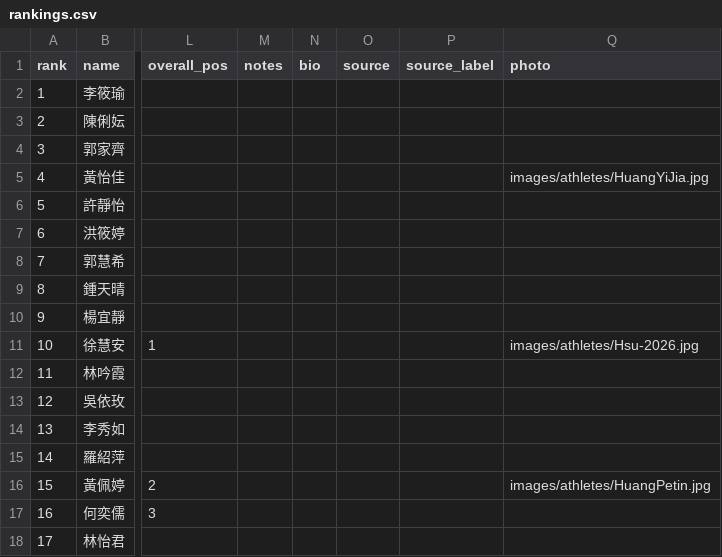
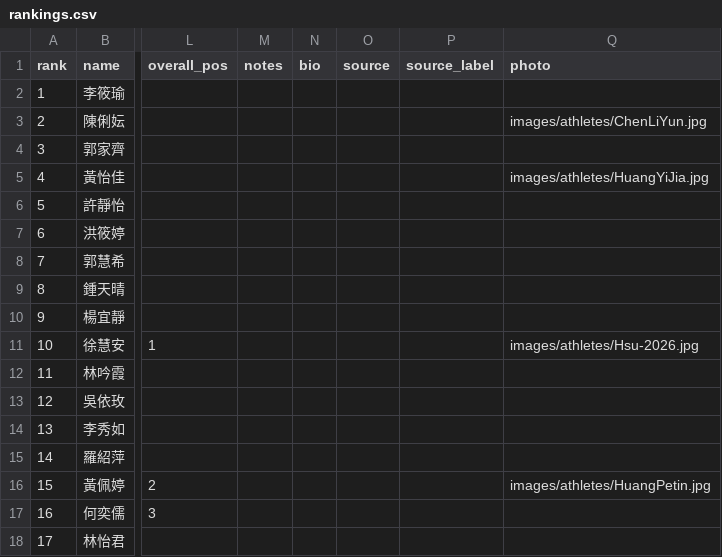
Before and after one commit to alan-1919/tri-ranking, a CSV file: rankings.csv, drawn as a sheet; only a part is shown, gaps mark what is left out; the diff names each change by its address in the sheet, - before the commit and + after, or states it on an @@ line.

Commit message:
Update rankings.csv

```diff
--- a/rankings.csv
+++ b/rankings.csv
-Q3 (photo): (empty)
+Q3 (photo): images/athletes/ChenLiYun.jpg
```
